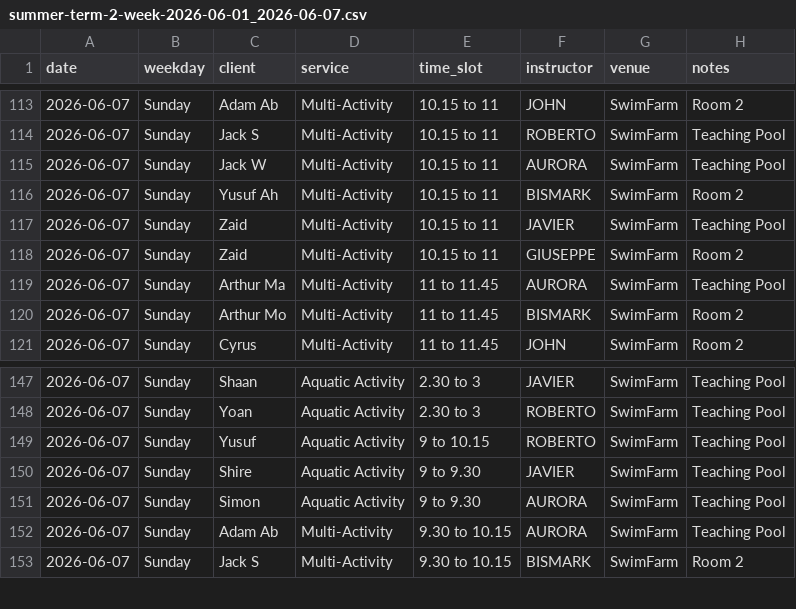
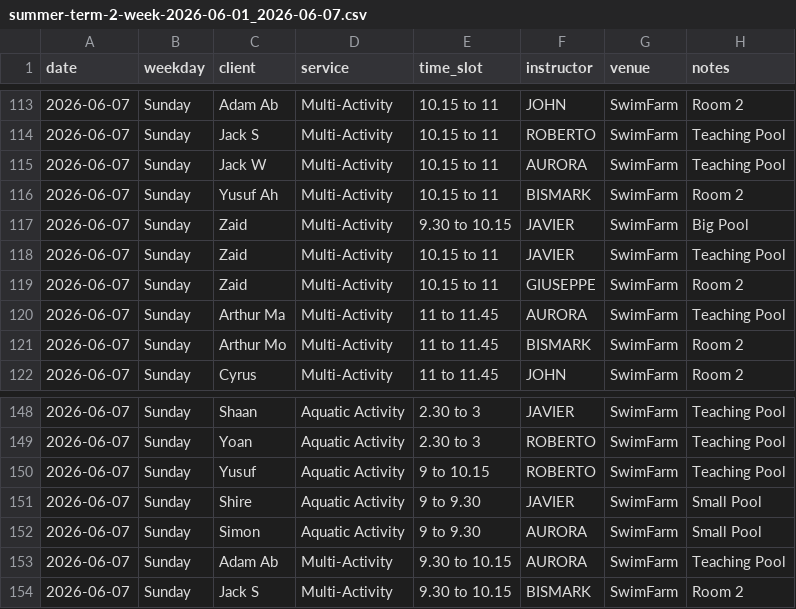
Before and after one commit to Vyky29/PORTALVIC, a CSV file: database/roster_weeks/summer-term-2-week-2026-06-01_2026-06-07.csv, drawn as a sheet; only a part is shown, gaps mark what is left out.

```diff
--- a/database/roster_weeks/summer-term-2-week-2026-06-01_2026-06-07.csv
+++ b/database/roster_weeks/summer-term-2-week-2026-06-01_2026-06-07.csv
@@ -116,2 +116,3 @@ date,weekday,client,service,time_slot,instructor,venue,notes
 2026-06-07,Sunday,Yusuf Ah,Multi-Activity,10.15 to 11,BISMARK,SwimFarm,Room 2
+2026-06-07,Sunday,Zaid,Multi-Activity,9.30 to 10.15,JAVIER,SwimFarm,Big Pool
 2026-06-07,Sunday,Zaid,Multi-Activity,10.15 to 11,JAVIER,SwimFarm,Teaching Pool
@@ -149,4 +150,4 @@ date,weekday,client,service,time_slot,instructor,venue,notes
 2026-06-07,Sunday,Yusuf,Aquatic Activity,9 to 10.15,ROBERTO,SwimFarm,Teaching Pool
-2026-06-07,Sunday,Shire,Aquatic Activity,9 to 9.30,JAVIER,SwimFarm,Teaching Pool
-2026-06-07,Sunday,Simon,Aquatic Activity,9 to 9.30,AURORA,SwimFarm,Teaching Pool
+2026-06-07,Sunday,Shire,Aquatic Activity,9 to 9.30,JAVIER,SwimFarm,Small Pool
+2026-06-07,Sunday,Simon,Aquatic Activity,9 to 9.30,AURORA,SwimFarm,Small Pool
 2026-06-07,Sunday,Adam Ab,Multi-Activity,9.30 to 10.15,AURORA,SwimFarm,Teaching Pool
```
Also changed, not shown: database/roster_weeks/summer-term-2-week-2026-06-08_2026-06-14.csv, database/roster_weeks/summer-term-2-week-2026-06-15_2026-06-21.csv, 16 other files.
